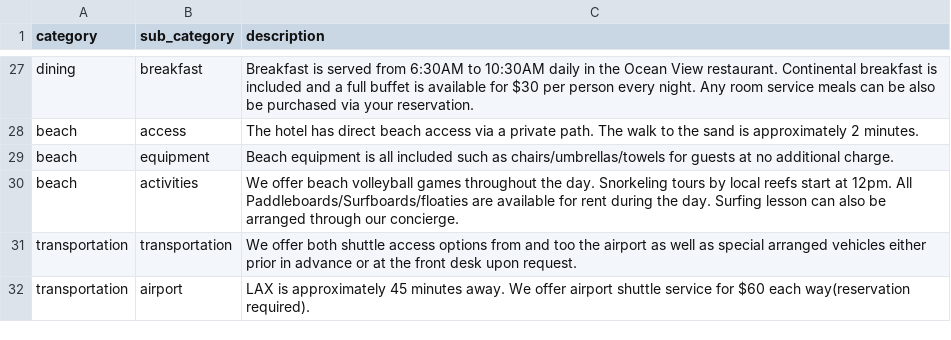
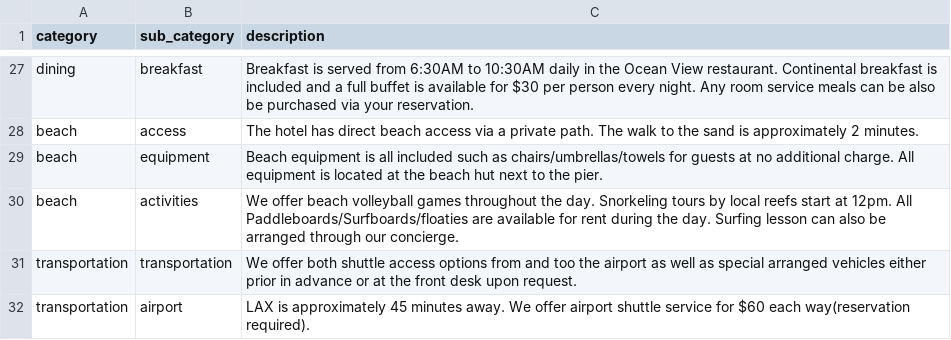
Before and after one commit to AvniIsrani1/flask-hotel, a CSV file: HOTEL/csv_data/hotel_info.csv, drawn as a sheet; only a part is shown, gaps mark what is left out.

```diff
--- a/HOTEL/csv_data/hotel_info.csv
+++ b/HOTEL/csv_data/hotel_info.csv
@@ -28,3 +28,3 @@ dining,breakfast,Breakfast is served from 6:30AM to 10:30AM daily in the Ocean V
 beach,access,The hotel has direct beach access via a private path. The walk to the sand is approximately 2 minutes.
-beach,equipment,Beach equipment is all included such as chairs/umbrellas/towels for guests at no additional charge.
+beach,equipment,Beach equipment is all included such as chairs/umbrellas/towels for guests at no additional charge. All equipment is located at the beach hut next to the pier.
 beach,activities,We offer beach volleyball games throughout the day. Snorkeling tours by local reefs start at 12pm. All Paddleboards/Surfboards/floaties are available for rent during the day. Surfing lesson can also be arranged through our concierge.
```
Also changed, not shown: 1 other file.
